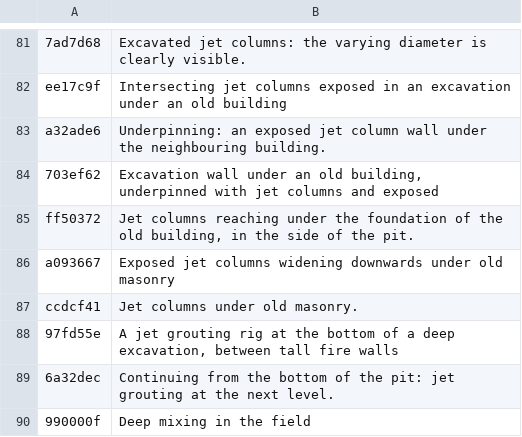
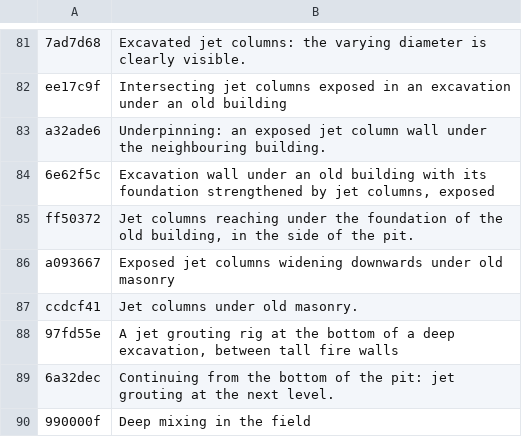
Before and after one commit to MBalika/melyalapozasok, a TSV file: _src/i18n/en_06.tsv, drawn as a sheet; only a part is shown, gaps mark what is left out.

```diff
--- a/_src/i18n/en_06.tsv
+++ b/_src/i18n/en_06.tsv
@@ -83,3 +83,3 @@ ee17c9f	Intersecting jet columns exposed in an excavation under an old building
 a32ade6	Underpinning: an exposed jet column wall under the neighbouring building.
-703ef62	Excavation wall under an old building, underpinned with jet columns and exposed
+6e62f5c	Excavation wall under an old building with its foundation strengthened by jet columns, exposed
 ff50372	Jet columns reaching under the foundation of the old building, in the side of the pit.
```
Also changed, not shown: _src/i18n/en_07.tsv, _src/i18n/en_12.tsv, 7 other files.
